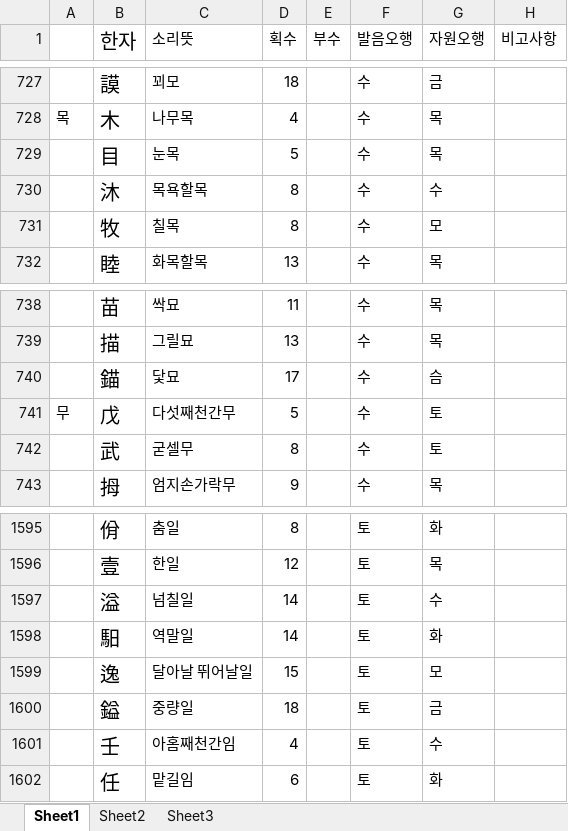
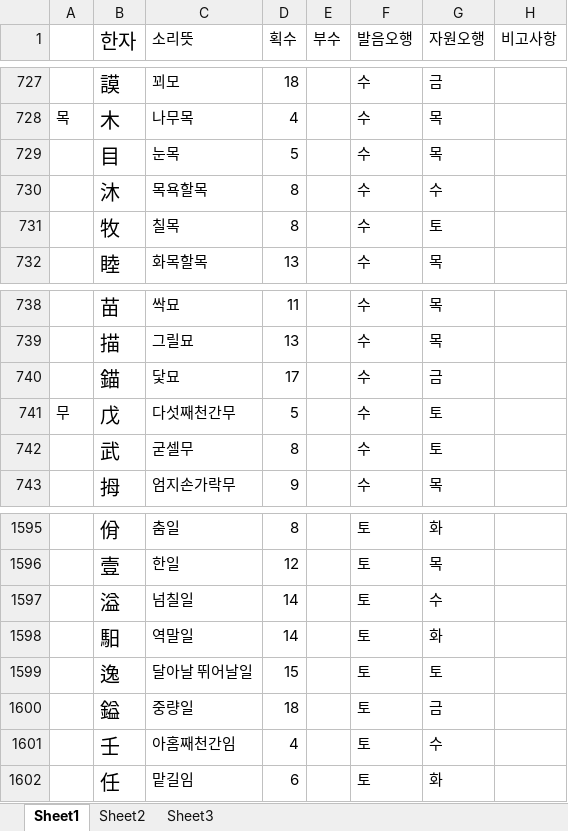
Before and after one commit to Somber-7/SKN29-3rd-4Team, an Excel workbook: data/raw/ohaeng/자원오행 발음오행구분표.xlsx, sheet Sheet1, drawn as a sheet; only a part is shown, gaps mark what is left out; values as stored, in another font and other column widths than the file's, no borders; the diff names each change by its address in the sheet, - before the commit and + after, or states it on an @@ line.

```diff
--- a/data/raw/ohaeng/자원오행 발음오행구분표.xlsx (sheet Sheet1)
+++ b/data/raw/ohaeng/자원오행 발음오행구분표.xlsx (sheet Sheet1)
-G731 (자원오행): 모
+G731 (자원오행): 토
-G740 (자원오행): 슴
+G740 (자원오행): 금
-G1599 (자원오행): 모
+G1599 (자원오행): 토
```
Also changed, not shown: 3 other files.
